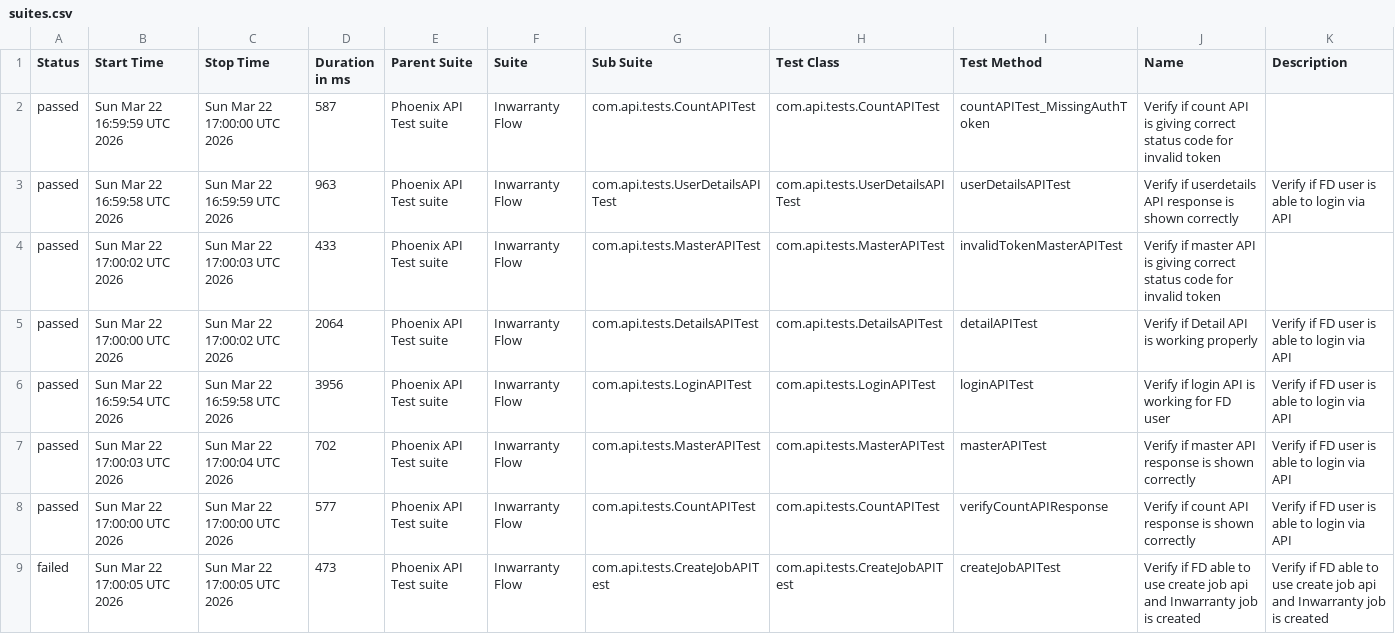
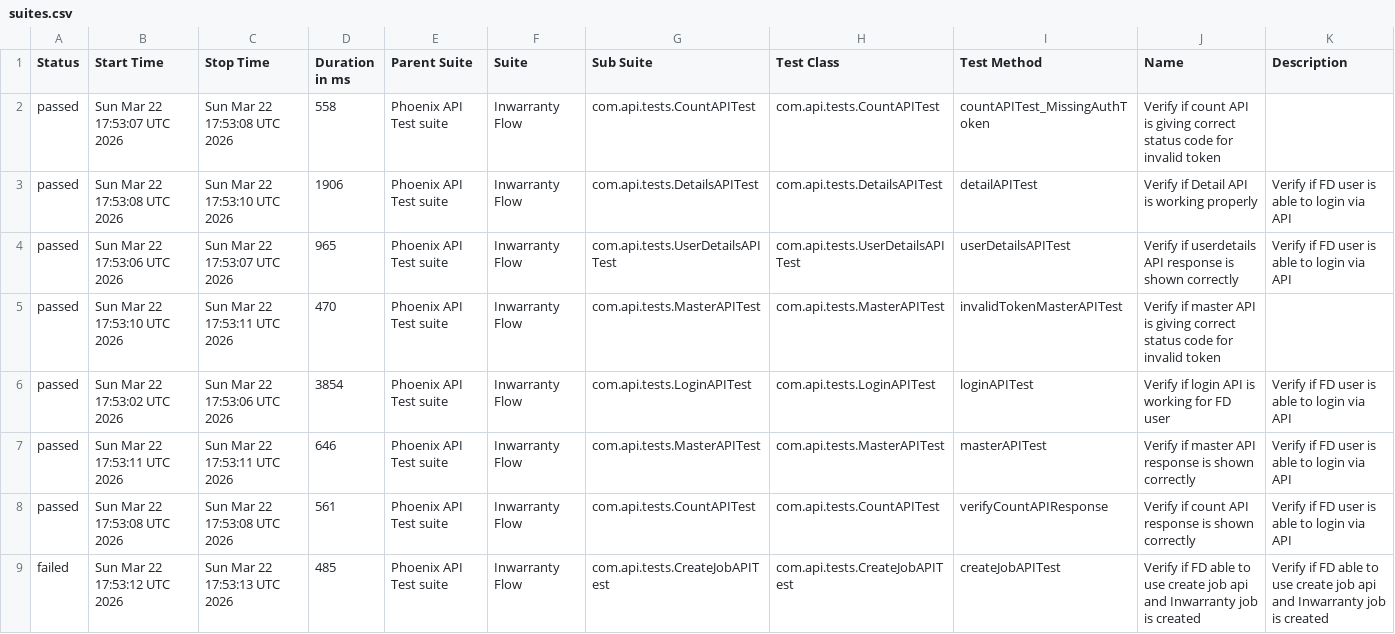
Before and after one commit to tusharS007/PhoenixTestAutomationFramework, a CSV file: data/suites.csv, drawn as a sheet.

```diff
--- a/data/suites.csv
+++ b/data/suites.csv
@@ -1,9 +1,9 @@
 "Status","Start Time","Stop Time","Duration in ms","Parent Suite","Suite","Sub Suite","Test Class","Test Method","Name","Description"
-"passed","Sun Mar 22 16:59:59 UTC 2026","Sun Mar 22 17:00:00 UTC 2026","587","Phoenix API Test suite","Inwarranty Flow","com.api.tests.CountAPITest","com.api.tests.CountAPITest","countAPITest_MissingAuthToken","Verify if count API is giving correct status code for invalid token",""
-"passed","Sun Mar 22 16:59:58 UTC 2026","Sun Mar 22 16:59:59 UTC 2026","963","Phoenix API Test suite","Inwarranty Flow","com.api.tests.UserDetailsAPITest","com.api.tests.UserDetailsAPITest","userDetailsAPITest","Verify if userdetails API response is shown correctly","Verify if FD user is able to login via API"
-"passed","Sun Mar 22 17:00:02 UTC 2026","Sun Mar 22 17:00:03 UTC 2026","433","Phoenix API Test suite","Inwarranty Flow","com.api.tests.MasterAPITest","com.api.tests.MasterAPITest","invalidTokenMasterAPITest","Verify if master API is giving correct status code for invalid token",""
-"passed","Sun Mar 22 17:00:00 UTC 2026","Sun Mar 22 17:00:02 UTC 2026","2064","Phoenix API Test suite","Inwarranty Flow","com.api.tests.DetailsAPITest","com.api.tests.DetailsAPITest","detailAPITest","Verify if Detail API is working properly","Verify if FD user is able to login via API"
-"passed","Sun Mar 22 16:59:54 UTC 2026","Sun Mar 22 16:59:58 UTC 2026","3956","Phoenix API Test suite","Inwarranty Flow","com.api.tests.LoginAPITest","com.api.tests.LoginAPITest","loginAPITest","Verify if login API is working for FD user","Verify if FD user is able to login via API"
-"passed","Sun Mar 22 17:00:03 UTC 2026","Sun Mar 22 17:00:04 UTC 2026","702","Phoenix API Test suite","Inwarranty Flow","com.api.tests.MasterAPITest","com.api.tests.MasterAPITest","masterAPITest","Verify if master API response is shown correctly","Verify if FD user is able to login via API"
-"passed","Sun Mar 22 17:00:00 UTC 2026","Sun Mar 22 17:00:00 UTC 2026","577","Phoenix API Test suite","Inwarranty Flow","com.api.tests.CountAPITest","com.api.tests.CountAPITest","verifyCountAPIResponse","Verify if count API response is shown correctly","Verify if FD user is able to login via API"
-"failed","Sun Mar 22 17:00:05 UTC 2026","Sun Mar 22 17:00:05 UTC 2026","473","Phoenix API Test suite","Inwarranty Flow","com.api.tests.CreateJobAPITest","com.api.tests.CreateJobAPITest","createJobAPITest","Verify if FD able to use create job api and Inwarranty job is created","Verify if FD able to use create job api and Inwarranty job is created"
+"passed","Sun Mar 22 17:53:07 UTC 2026","Sun Mar 22 17:53:08 UTC 2026","558","Phoenix API Test suite","Inwarranty Flow","com.api.tests.CountAPITest","com.api.tests.CountAPITest","countAPITest_MissingAuthToken","Verify if count API is giving correct status code for invalid token",""
+"passed","Sun Mar 22 17:53:08 UTC 2026","Sun Mar 22 17:53:10 UTC 2026","1906","Phoenix API Test suite","Inwarranty Flow","com.api.tests.DetailsAPITest","com.api.tests.DetailsAPITest","detailAPITest","Verify if Detail API is working properly","Verify if FD user is able to login via API"
+"passed","Sun Mar 22 17:53:06 UTC 2026","Sun Mar 22 17:53:07 UTC 2026","965","Phoenix API Test suite","Inwarranty Flow","com.api.tests.UserDetailsAPITest","com.api.tests.UserDetailsAPITest","userDetailsAPITest","Verify if userdetails API response is shown correctly","Verify if FD user is able to login via API"
+"passed","Sun Mar 22 17:53:10 UTC 2026","Sun Mar 22 17:53:11 UTC 2026","470","Phoenix API Test suite","Inwarranty Flow","com.api.tests.MasterAPITest","com.api.tests.MasterAPITest","invalidTokenMasterAPITest","Verify if master API is giving correct status code for invalid token",""
+"passed","Sun Mar 22 17:53:02 UTC 2026","Sun Mar 22 17:53:06 UTC 2026","3854","Phoenix API Test suite","Inwarranty Flow","com.api.tests.LoginAPITest","com.api.tests.LoginAPITest","loginAPITest","Verify if login API is working for FD user","Verify if FD user is able to login via API"
+"passed","Sun Mar 22 17:53:11 UTC 2026","Sun Mar 22 17:53:11 UTC 2026","646","Phoenix API Test suite","Inwarranty Flow","com.api.tests.MasterAPITest","com.api.tests.MasterAPITest","masterAPITest","Verify if master API response is shown correctly","Verify if FD user is able to login via API"
+"passed","Sun Mar 22 17:53:08 UTC 2026","Sun Mar 22 17:53:08 UTC 2026","561","Phoenix API Test suite","Inwarranty Flow","com.api.tests.CountAPITest","com.api.tests.CountAPITest","verifyCountAPIResponse","Verify if count API response is shown correctly","Verify if FD user is able to login via API"
+"failed","Sun Mar 22 17:53:12 UTC 2026","Sun Mar 22 17:53:13 UTC 2026","485","Phoenix API Test suite","Inwarranty Flow","com.api.tests.CreateJobAPITest","com.api.tests.CreateJobAPITest","createJobAPITest","Verify if FD able to use create job api and Inwarranty job is created","Verify if FD able to use create job api and Inwarranty job is created"
```
Also changed, not shown: data/behaviors.csv, 58 other files.
